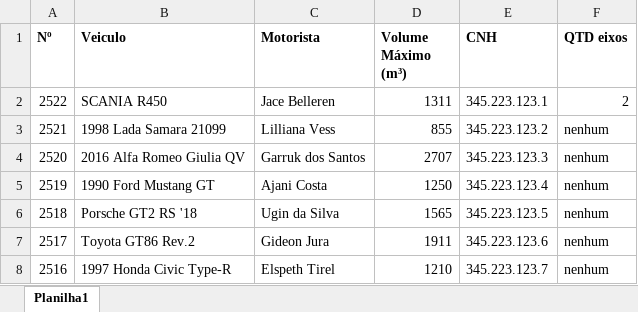
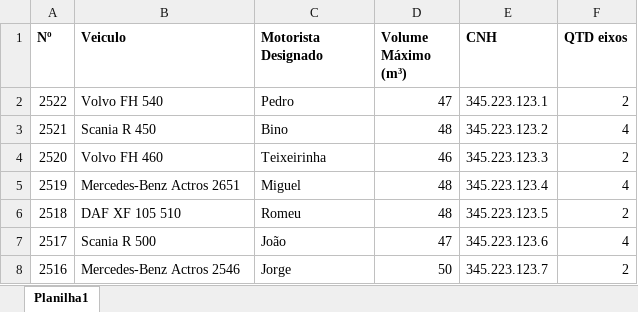
Before and after one commit to LuizJarduli/EngSoftProt-tipo, an Excel workbook: Prototipo_EngSoft/planilhas/Tabela_Veiculos_Registrados.xlsx, sheet Planilha1, drawn as a sheet; values as stored, in another font and other column widths than the file's, no borders; the diff names each change by its address in the sheet, - before the commit and + after, or states it on an @@ line.

```diff
--- a/Prototipo_EngSoft/planilhas/Tabela_Veiculos_Registrados.xlsx (sheet Planilha1)
+++ b/Prototipo_EngSoft/planilhas/Tabela_Veiculos_Registrados.xlsx (sheet Planilha1)
-C1: Motorista
+C1: Motorista Designado
-B2 (Veiculo): SCANIA R450
+B2 (Veiculo): Volvo FH 540
-C2 (Motorista Designado): Jace Belleren
+C2 (Motorista Designado): Pedro
-D2 (Volume Máximo (m³)): 1311
+D2 (Volume Máximo (m³)): 47
-B3 (Veiculo): 1998 Lada Samara 21099
+B3 (Veiculo): Scania R 450
-C3 (Motorista Designado): Lilliana Vess
+C3 (Motorista Designado): Bino
-D3 (Volume Máximo (m³)): 855
+D3 (Volume Máximo (m³)): 48
-F3 (QTD eixos): nenhum
+F3 (QTD eixos): 4
-B4 (Veiculo): 2016 Alfa Romeo Giulia QV
+B4 (Veiculo): Volvo FH 460
-C4 (Motorista Designado): Garruk dos Santos
+C4 (Motorista Designado): Teixeirinha
-D4 (Volume Máximo (m³)): 2707
+D4 (Volume Máximo (m³)): 46
-F4 (QTD eixos): nenhum
+F4 (QTD eixos): 2
-B5 (Veiculo): 1990 Ford Mustang GT
+B5 (Veiculo): Mercedes-Benz Actros 2651
-C5 (Motorista Designado): Ajani Costa
+C5 (Motorista Designado): Miguel
-D5 (Volume Máximo (m³)): 1250
+D5 (Volume Máximo (m³)): 48
-F5 (QTD eixos): nenhum
+F5 (QTD eixos): 4
-B6 (Veiculo): Porsche GT2 RS '18
+B6 (Veiculo): DAF XF 105 510
-C6 (Motorista Designado): Ugin da Silva
+C6 (Motorista Designado): Romeu
-D6 (Volume Máximo (m³)): 1565
+D6 (Volume Máximo (m³)): 48
-F6 (QTD eixos): nenhum
+F6 (QTD eixos): 2
-B7 (Veiculo): Toyota GT86 Rev.2
+B7 (Veiculo): Scania R 500
-C7 (Motorista Designado): Gideon Jura
+C7 (Motorista Designado): João
-D7 (Volume Máximo (m³)): 1911
+D7 (Volume Máximo (m³)): 47
-F7 (QTD eixos): nenhum
+F7 (QTD eixos): 4
-B8 (Veiculo): 1997 Honda Civic Type-R
+B8 (Veiculo): Mercedes-Benz Actros 2546
-C8 (Motorista Designado): Elspeth Tirel
+C8 (Motorista Designado): Jorge
-D8 (Volume Máximo (m³)): 1210
+D8 (Volume Máximo (m³)): 50
-F8 (QTD eixos): nenhum
+F8 (QTD eixos): 2
```
Also changed, not shown: Prototipo_EngSoft/planilhas/Tabela_Transportadores_Registrados.xlsx, 10 other files.
